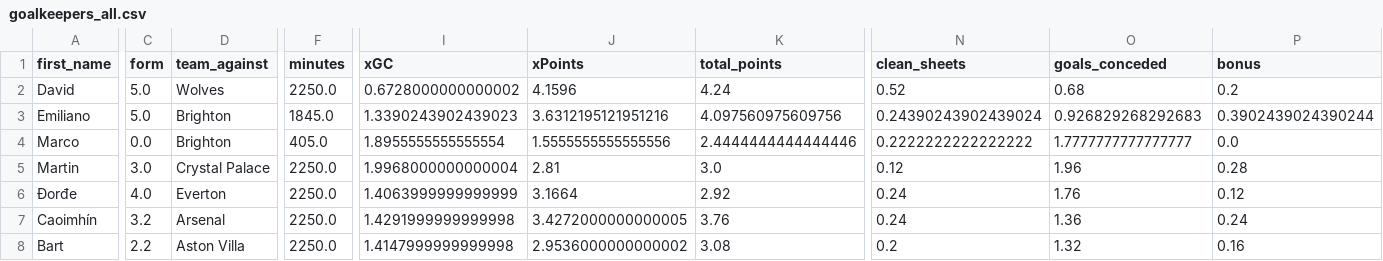
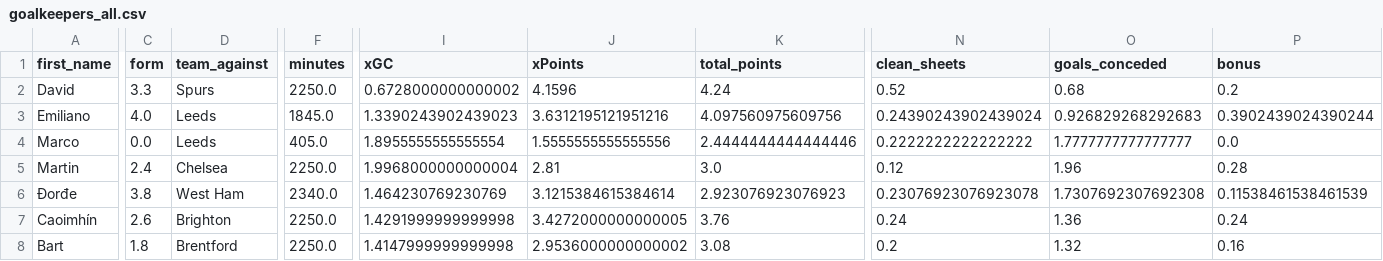
Before and after one commit to sarthakk88/FPL-StatsHub, a CSV file: data/goalkeepers_all.csv, drawn as a sheet; only a part is shown, gaps mark what is left out; the diff covers the shown part only; the diff names each change by its address in the sheet, - before the commit and + after, or states it on an @@ line.

```diff
--- a/data/goalkeepers_all.csv
+++ b/data/goalkeepers_all.csv
-C2 (form): 5.0
+C2 (form): 3.3
-D2 (team_against): Wolves
+D2 (team_against): Spurs
-C3 (form): 5.0
+C3 (form): 4.0
-D3:D4 (team_against): Brighton
+D3:D4 (team_against): Leeds
-C5 (form): 3.0
+C5 (form): 2.4
-D5 (team_against): Crystal Palace
+D5 (team_against): Chelsea
-C6 (form): 4.0
+C6 (form): 3.8
-D6 (team_against): Everton
+D6 (team_against): West Ham
-F6 (minutes): 2250.0
+F6 (minutes): 2340.0
-I6 (xGC): 1.4063999999999999
+I6 (xGC): 1.464230769230769
-J6 (xPoints): 3.1664
+J6 (xPoints): 3.1215384615384614
-K6 (total_points): 2.92
+K6 (total_points): 2.923076923076923
-N6 (clean_sheets): 0.24
+N6 (clean_sheets): 0.23076923076923078
-O6 (goals_conceded): 1.76
+O6 (goals_conceded): 1.7307692307692308
-P6 (bonus): 0.12
+P6 (bonus): 0.11538461538461539
-C7 (form): 3.2
+C7 (form): 2.6
-D7 (team_against): Arsenal
+D7 (team_against): Brighton
-C8 (form): 2.2
+C8 (form): 1.8
-D8 (team_against): Aston Villa
+D8 (team_against): Brentford
```
Also changed, not shown: 131 edited cells elsewhere in this file, data/defenders_all.csv, data/defenders_home.csv, 27 other files.
